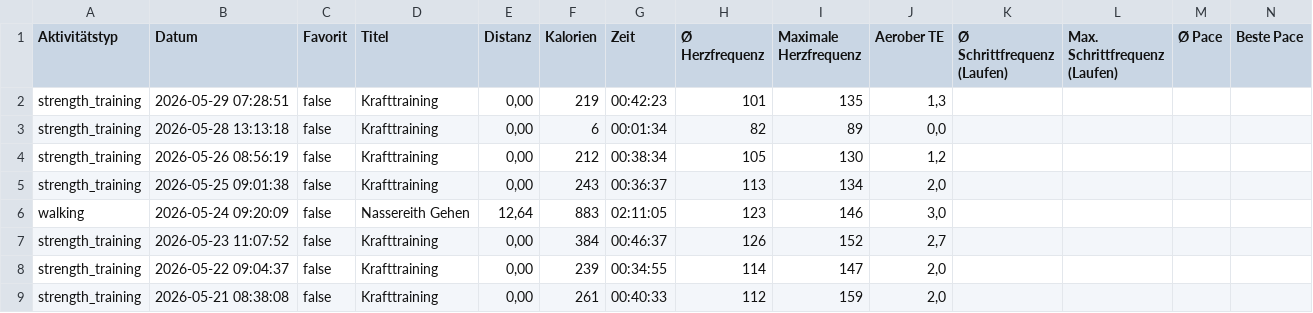
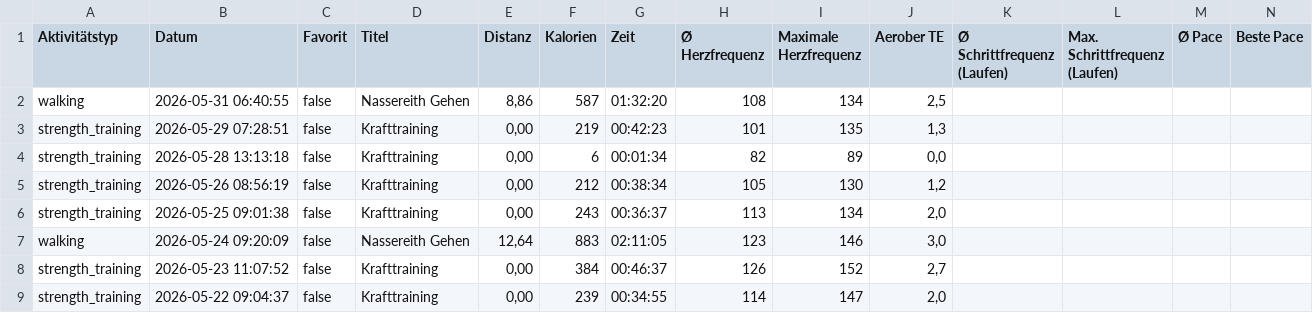
Before and after one commit to gingi1/gingisbaseproject, a CSV file: api/activities.csv, drawn as a sheet; only a part is shown; the shorter side is filled out with more unchanged rows; rows hold the shown columns only; the diff names each change by its address in the sheet, - before the commit and + after, or states it on an @@ line.

Commit message:
Automatischer Garmin Live-Sync

```diff
--- a/api/activities.csv
+++ b/api/activities.csv
+row 2: walking | 2026-05-31 06:40:55 | false | Nassereith Gehen | 8,86 | 587 | 01:32:20 | 108 | 134 | 2,5
```
